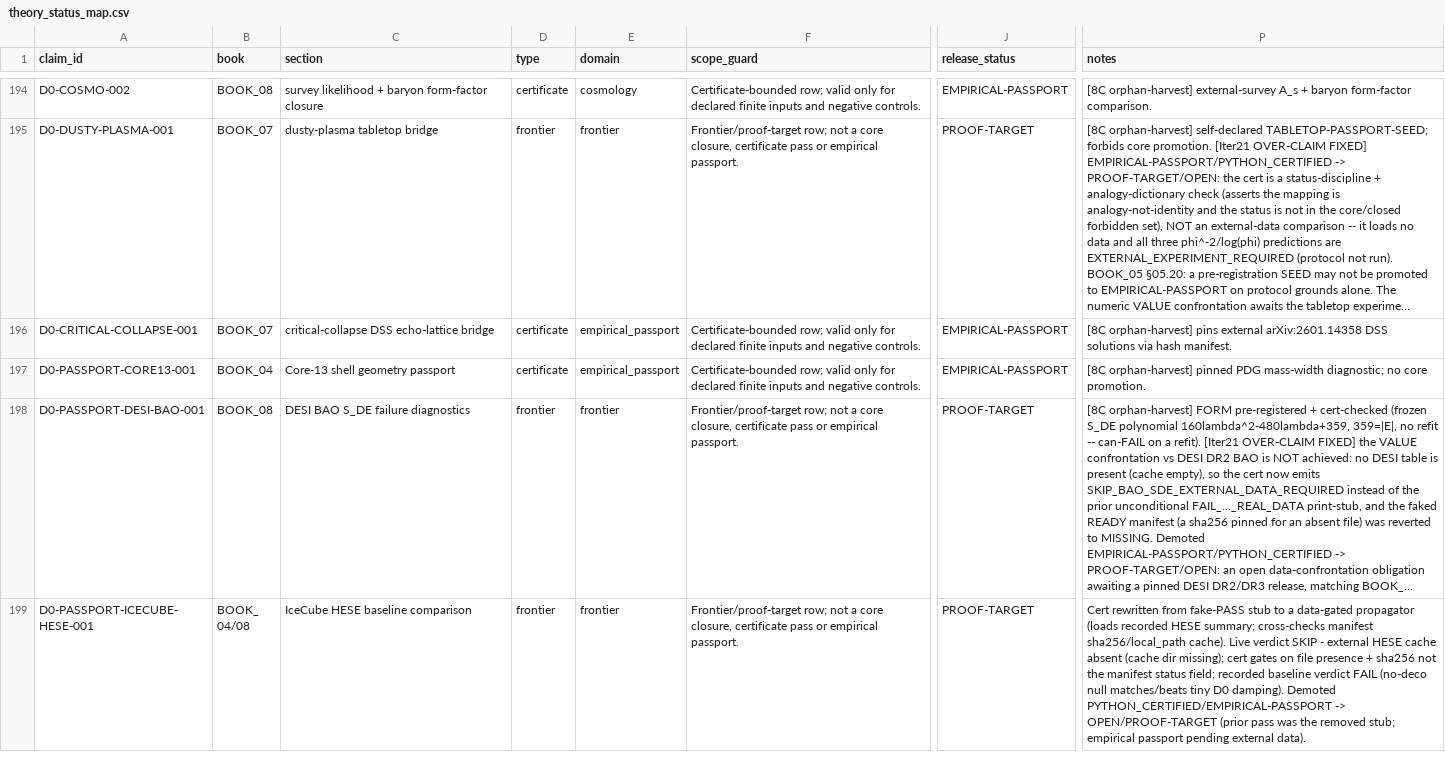
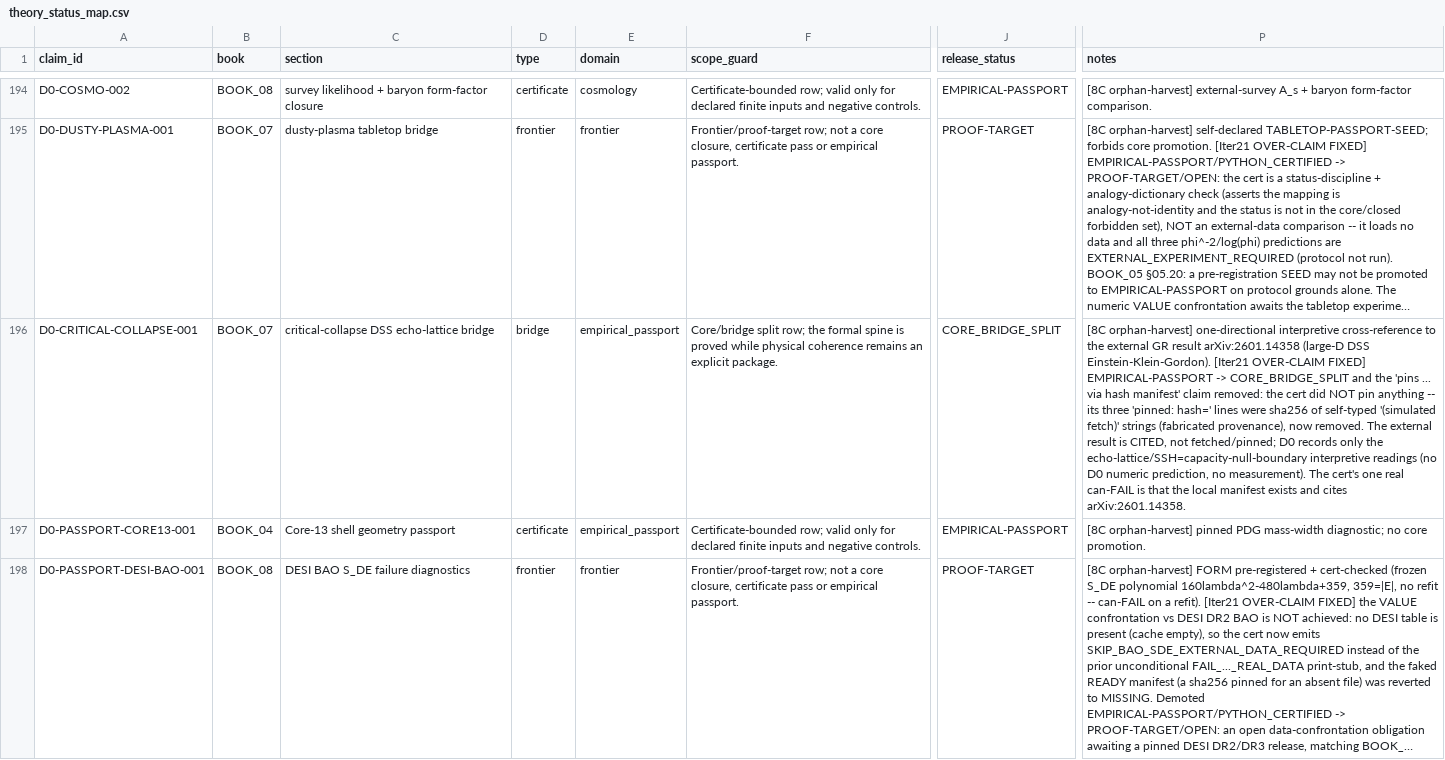
Before and after one commit to gvakhrushev/d0_15, a CSV file: 03_THEORY_MAP/theory_status_map.csv, drawn as a sheet; only a part is shown, gaps mark what is left out; the shorter side is filled out with more unchanged rows; long unchanged cells end in …; the diff names each change by its address in the sheet, - before the commit and + after, or states it on an @@ line.

```diff
--- a/03_THEORY_MAP/theory_status_map.csv
+++ b/03_THEORY_MAP/theory_status_map.csv
-D196 (type): certificate
+D196 (type): bridge
-F196 (scope_guard): Certificate-bounded row; valid only for declared finite inputs and negative controls.
+F196 (scope_guard): Core/bridge split row; the formal spine is proved while physical coherence remains an explicit package.
-J196 (release_status): EMPIRICAL-PASSPORT
+J196 (release_status): CORE_BRIDGE_SPLIT
-P196 (notes): [8C orphan-harvest] pins external arXiv:2601.14358 DSS solutions via hash manifest.
+P196 (notes): [8C orphan-harvest] one-directional interpretive cross-reference to the external GR result arXiv:2601.14358 (large-D DSS Einstein-Klein-Gordon). [Iter21 OVER-CLAIM FIXED] EMPIRICAL-PASSPORT -> CORE_BRIDGE_SPLIT and the 'pins ... via hash manifest' claim removed: the cert did NOT pin anything -- its three 'pinned: hash=' lines were sha256 of self-typed '(simulated fetch)' strings (fabricated provenance), now removed. The external result is CITED, not fetched/pinned; D0 records only the echo-lattice/SSH=capacity-null-boundary interpretive readings (no D0 numeric prediction, no measurement). The cert's one real can-FAIL is that the local manifest exists and cites arXiv:2601.14358.
```
Also changed, not shown: 09_LEAN_FORMALIZATION/docs/CLAIM_TO_LEAN_MAP.csv, 12 other files.
